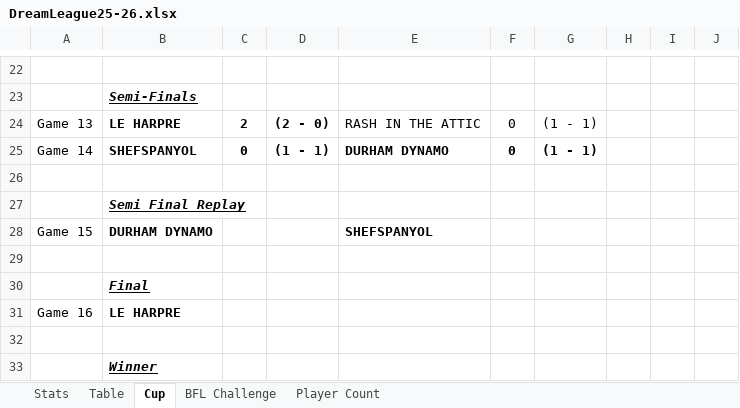
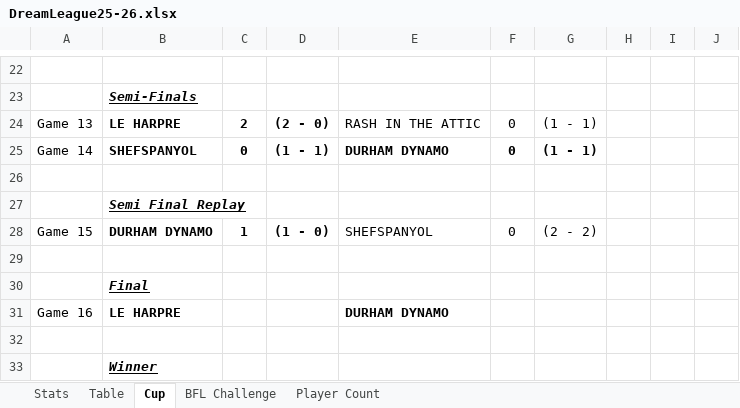
Before and after one commit to sgbstats/dreamleague, an Excel workbook: data/DreamLeague25-26.xlsx, sheet Cup, drawn as a sheet; only a part is shown, gaps mark what is left out; values as stored, in another font and other column widths than the file's, no borders; the diff names each change by its address in the sheet, - before the commit and + after, or states it on an @@ line.

```diff
--- a/data/DreamLeague25-26.xlsx (sheet Cup)
+++ b/data/DreamLeague25-26.xlsx (sheet Cup)
-C28: (empty)
+C28: 1
-D28: (empty)
+D28: (1 - 0)
-E28 bold: on
+E28 bold: off
-F28: (empty)
+F28: 0
-G28: (empty)
+G28: (2 - 2)
-E31: (empty)
+E31: DURHAM DYNAMO
```
Also changed, not shown: sheet Stats, sheet Table, sheet Player Count, 4 other files.
